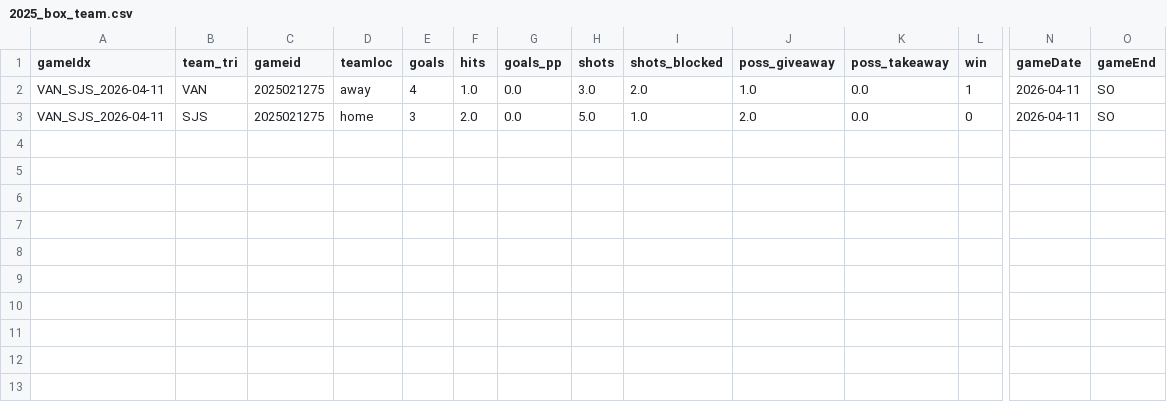
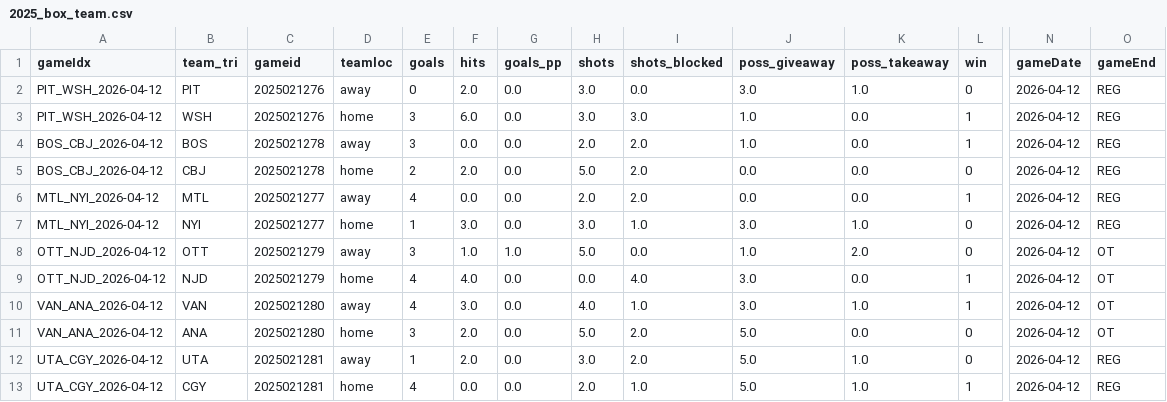
Before and after one commit to justinjjlee/NHL-Analytics, a CSV file: latest/box/2025_box_team.csv, drawn as a sheet; only a part is shown, gaps mark what is left out; addresses are those after the commit; rows hold the shown columns only; the diff names each change by its address in the sheet, - before the commit and + after, or states it on an @@ line.

```diff
--- a/latest/box/2025_box_team.csv
+++ b/latest/box/2025_box_team.csv
+row 2: PIT_WSH_2026-04-12 | PIT | 2025021276 | away | 0 | 2.0 | 0.0 | 3.0 | 0.0 | 3.0 | 1.0 | 0 | 2026-04-12 | REG
+row 3: PIT_WSH_2026-04-12 | WSH | 2025021276 | home | 3 | 6.0 | 0.0 | 3.0 | 3.0 | 1.0 | 0.0 | 1 | 2026-04-12 | REG
+row 4: BOS_CBJ_2026-04-12 | BOS | 2025021278 | away | 3 | 0.0 | 0.0 | 2.0 | 2.0 | 1.0 | 0.0 | 1 | 2026-04-12 | REG
+row 5: BOS_CBJ_2026-04-12 | CBJ | 2025021278 | home | 2 | 2.0 | 0.0 | 5.0 | 2.0 | 0.0 | 0.0 | 0 | 2026-04-12 | REG
+row 6: MTL_NYI_2026-04-12 | MTL | 2025021277 | away | 4 | 0.0 | 0.0 | 2.0 | 2.0 | 0.0 | 0.0 | 1 | 2026-04-12 | REG
+row 7: MTL_NYI_2026-04-12 | NYI | 2025021277 | home | 1 | 3.0 | 0.0 | 3.0 | 1.0 | 3.0 | 1.0 | 0 | 2026-04-12 | REG
+row 8: OTT_NJD_2026-04-12 | OTT | 2025021279 | away | 3 | 1.0 | 1.0 | 5.0 | 0.0 | 1.0 | 2.0 | 0 | 2026-04-12 | OT
+row 9: OTT_NJD_2026-04-12 | NJD | 2025021279 | home | 4 | 4.0 | 0.0 | 0.0 | 4.0 | 3.0 | 0.0 | 1 | 2026-04-12 | OT
-A10:A11 (gameIdx): VAN_SJS_2026-04-11
+A10:A11 (gameIdx): VAN_ANA_2026-04-12
-C10:C11 (gameid): 2025021275
+C10:C11 (gameid): 2025021280
-F10 (hits): 1.0
+F10 (hits): 3.0
-H10 (shots): 3.0
+H10 (shots): 4.0
-I10 (shots_blocked): 2.0
+I10 (shots_blocked): 1.0
-J10 (poss_giveaway): 1.0
+J10 (poss_giveaway): 3.0
-K10 (poss_takeaway): 0.0
+K10 (poss_takeaway): 1.0
-N10:N11 (gameDate): 2026-04-11
+N10:N11 (gameDate): 2026-04-12
-O10:O11 (gameEnd): SO
+O10:O11 (gameEnd): OT
-B11 (team_tri): SJS
+B11 (team_tri): ANA
-I11 (shots_blocked): 1.0
+I11 (shots_blocked): 2.0
-J11 (poss_giveaway): 2.0
+J11 (poss_giveaway): 5.0
+row 12: UTA_CGY_2026-04-12 | UTA | 2025021281 | away | 1 | 2.0 | 0.0 | 3.0 | 2.0 | 5.0 | 1.0 | 0 | 2026-04-12 | REG
+row 13: UTA_CGY_2026-04-12 | CGY | 2025021281 | home | 4 | 0.0 | 0.0 | 2.0 | 1.0 | 5.0 | 1.0 | 1 | 2026-04-12 | REG
```
Also changed, not shown: latest/box/2025_box.csv, latest/box/2025_gamelist_raw.csv, 6 other files.
